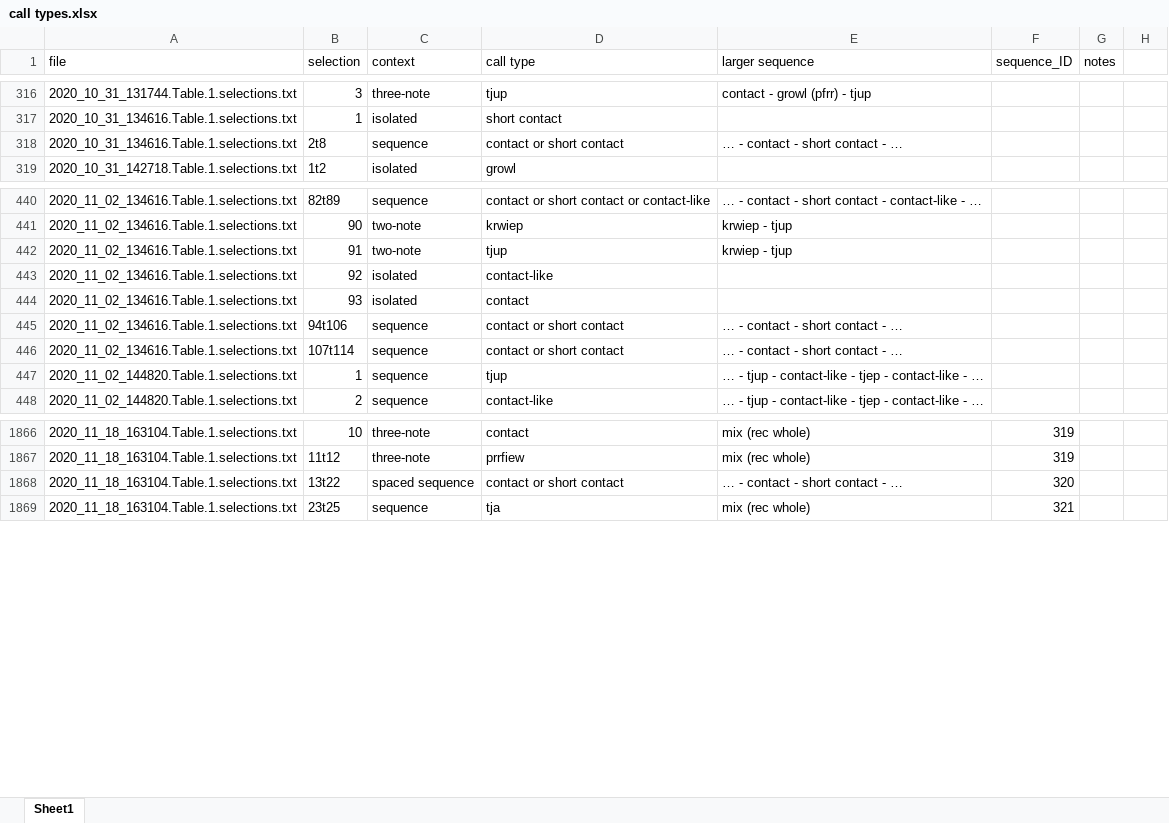
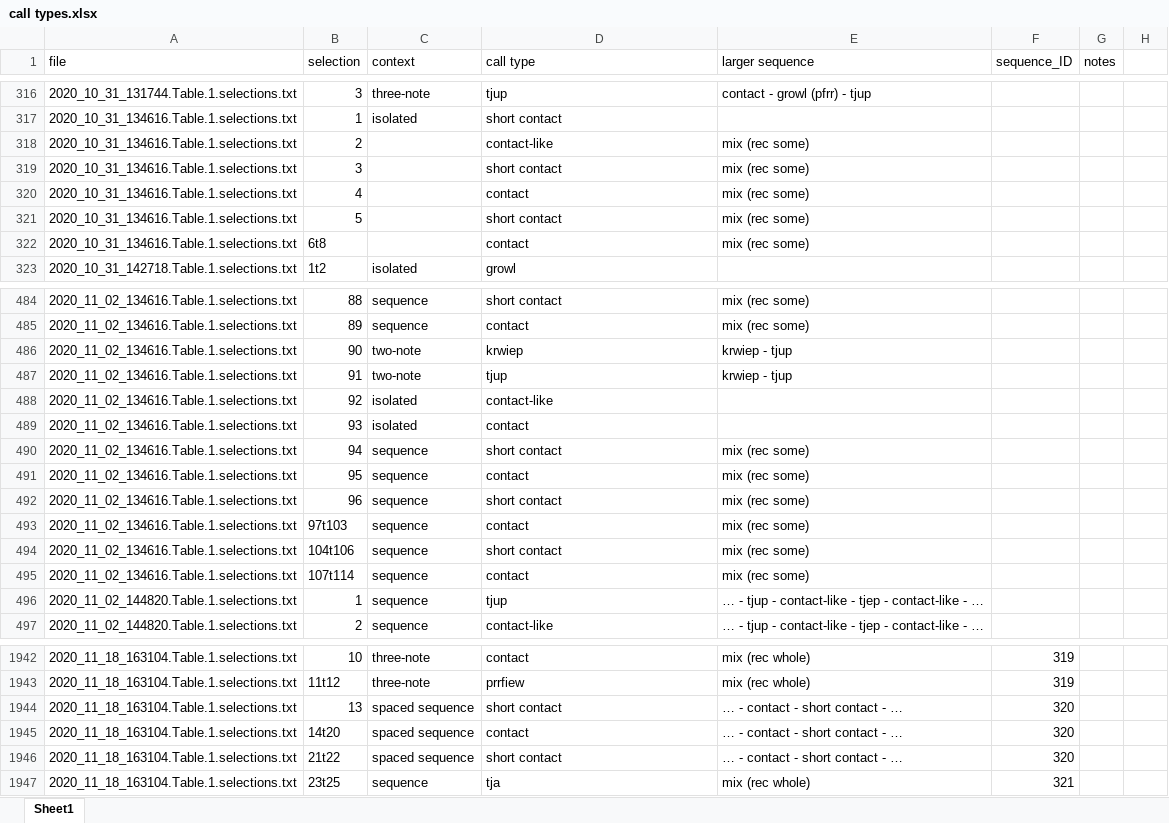
Before and after one commit to simeonqs/Evidence_for_vocal_signatures_and_voice-prints_in_a_wild_parrot, an Excel workbook: ANALYSIS/DATA/overview recordings/call types.xlsx, sheet Sheet1, drawn as a sheet; only a part is shown, gaps mark what is left out; values as stored, in another font and other column widths than the file's, no borders; addresses are those after the commit; the diff covers the shown part only; the diff names each change by its address in the sheet, - before the commit and + after, or states it on an @@ line.

```diff
--- a/ANALYSIS/DATA/overview recordings/call types.xlsx (sheet Sheet1)
+++ b/ANALYSIS/DATA/overview recordings/call types.xlsx (sheet Sheet1)
+row 318: 2020_10_31_134616.Table.1.selections.txt | 2 |  | contact-like | mix (rec some)
+row 319: 2020_10_31_134616.Table.1.selections.txt | 3 |  | short contact | mix (rec some)
+row 320: 2020_10_31_134616.Table.1.selections.txt | 4 |  | contact | mix (rec some)
+row 321: 2020_10_31_134616.Table.1.selections.txt | 5 |  | short contact | mix (rec some)
-B322 (selection): 2t8
+B322 (selection): 6t8
-C322 (context): sequence
+C322 (context): (empty)
-D322 (call type): contact or short contact
+D322 (call type): contact
-E322 (larger sequence): … - contact - short contact - …
+E322 (larger sequence): mix (rec some)
-B484 (selection): 82t89
+B484 (selection): 88
-D484 (call type): contact or short contact or contact-like
+D484 (call type): short contact
-E484 (larger sequence): … - contact - short contact - contact-like - …
+E484 (larger sequence): mix (rec some)
+row 485: 2020_11_02_134616.Table.1.selections.txt | 89 | sequence | contact | mix (rec some)
+row 490: 2020_11_02_134616.Table.1.selections.txt | 94 | sequence | short contact | mix (rec some)
+row 491: 2020_11_02_134616.Table.1.selections.txt | 95 | sequence | contact | mix (rec some)
+row 492: 2020_11_02_134616.Table.1.selections.txt | 96 | sequence | short contact | mix (rec some)
+row 493: 2020_11_02_134616.Table.1.selections.txt | 97t103 | sequence | contact | mix (rec some)
-B494 (selection): 94t106
+B494 (selection): 104t106
-D494 (call type): contact or short contact
+D494 (call type): short contact
-E494:E495 (larger sequence): … - contact - short contact - …
+E494:E495 (larger sequence): mix (rec some)
-D495 (call type): contact or short contact
+D495 (call type): contact
+row 1944: 2020_11_18_163104.Table.1.selections.txt | 13 | spaced sequence | short contact | … - contact - short contact - … | 320
+row 1945: 2020_11_18_163104.Table.1.selections.txt | 14t20 | spaced sequence | contact | … - contact - short contact - … | 320
-B1946 (selection): 13t22
+B1946 (selection): 21t22
-D1946 (call type): contact or short contact
+D1946 (call type): short contact
```
Also changed, not shown: 67 added rows and 9 edited cells elsewhere in this sheet, ANALYSIS/DATA/luscinia/bad_files_2020.xlsx.
